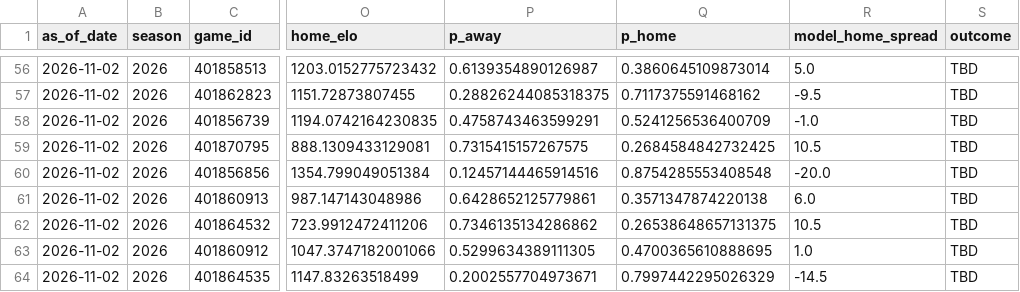
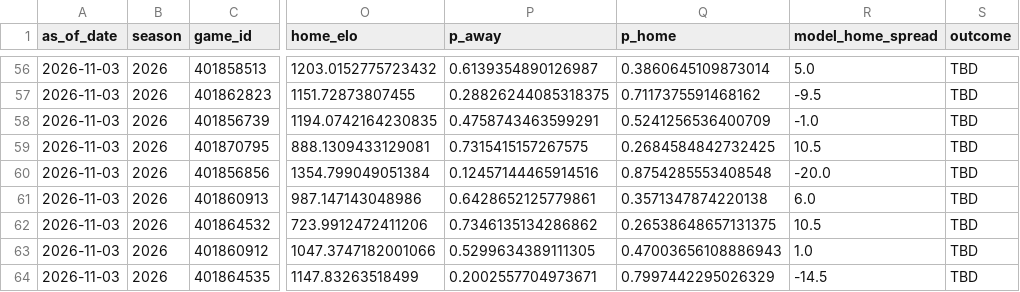
Before and after one commit to schwill2018/schwill2018.github.io, a CSV file: assets/data/fbs-elo/weekly_projections.csv, drawn as a sheet; only a part is shown, gaps mark what is left out; the diff covers the shown part only; the diff names each change by its address in the sheet, - before the commit and + after, or states it on an @@ line.

```diff
--- a/assets/data/fbs-elo/weekly_projections.csv
+++ b/assets/data/fbs-elo/weekly_projections.csv
-A56:A64 (as_of_date): 2026-11-02
+A56:A64 (as_of_date): 2026-11-03
-Q63 (p_home): 0.4700365610888695
+Q63 (p_home): 0.47003656108886943
```
Also changed, not shown: 58 edited cells elsewhere in this file, assets/data/fbs-elo/current_elo_rankings.csv.
